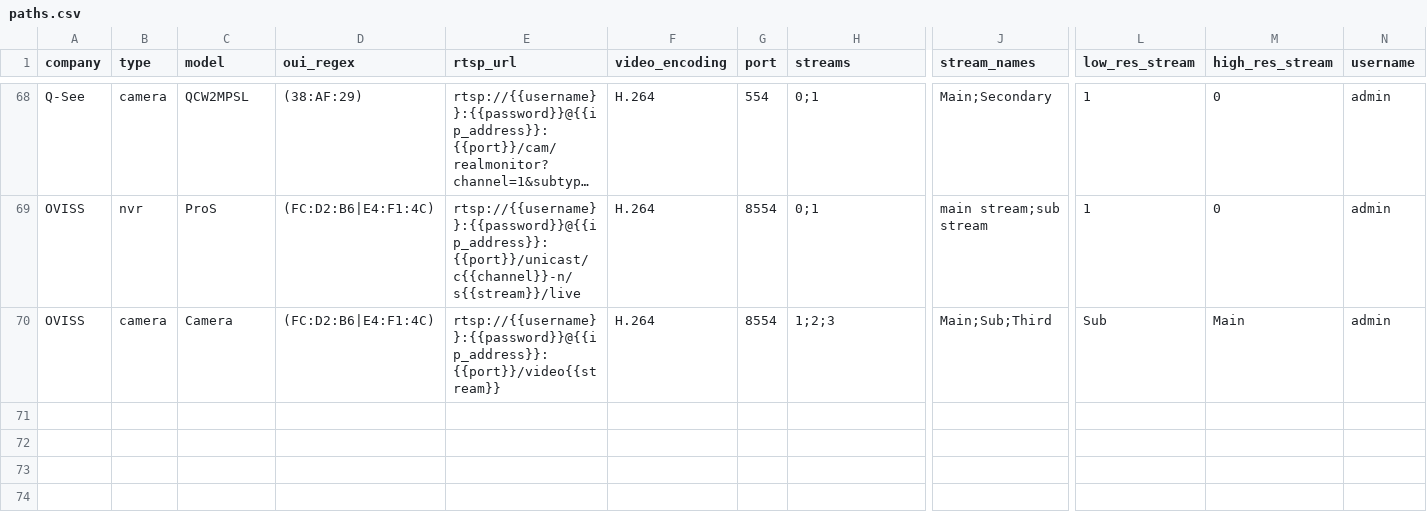
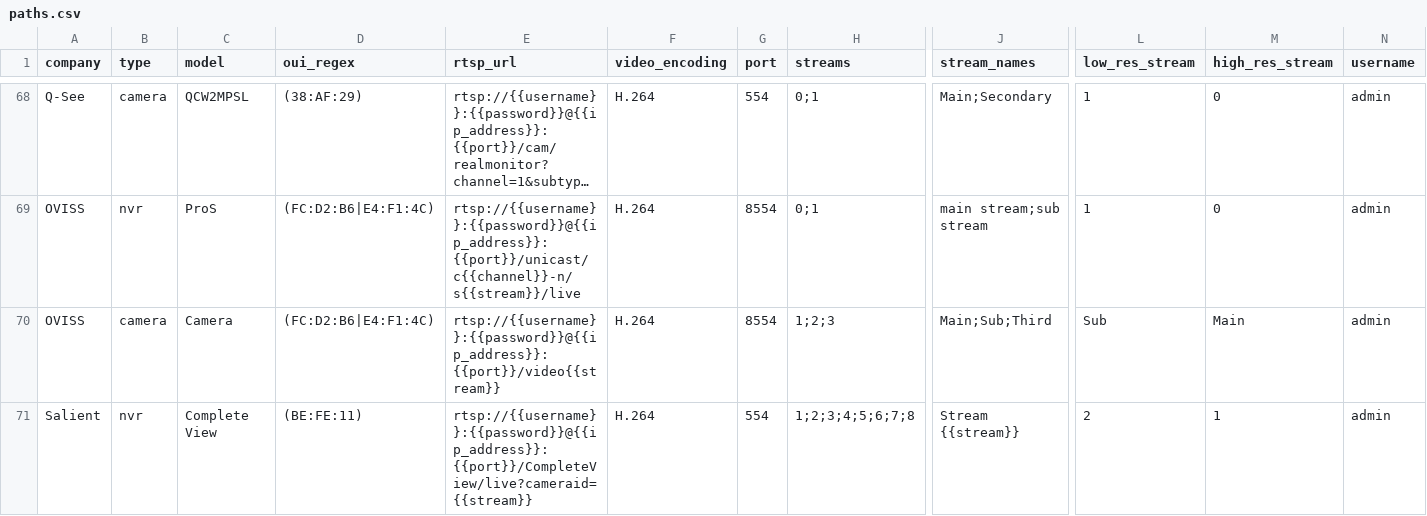
Before and after one commit to CamioCam/rtsp, a CSV file: cameras/paths.csv, drawn as a sheet; only a part is shown, gaps mark what is left out; long unchanged cells end in …; rows hold the shown columns only; the diff names each change by its address in the sheet, - before the commit and + after, or states it on an @@ line.

Commit message:
Fixes #212: Add (mock) support for Salient Complete View RTSP

```diff
--- a/cameras/paths.csv
+++ b/cameras/paths.csv
+row 71: Salient | nvr | Complete View | (BE:FE:11) | rtsp://{{username}}:{{password}}@{{ip_address}}:{{port}}/CompleteView/live?cameraid={{stream}} | H.264 | 554 | 1;2;3;4;5;6;7;8 | Stream {{stream}} | 2 | 1 | admin
```
